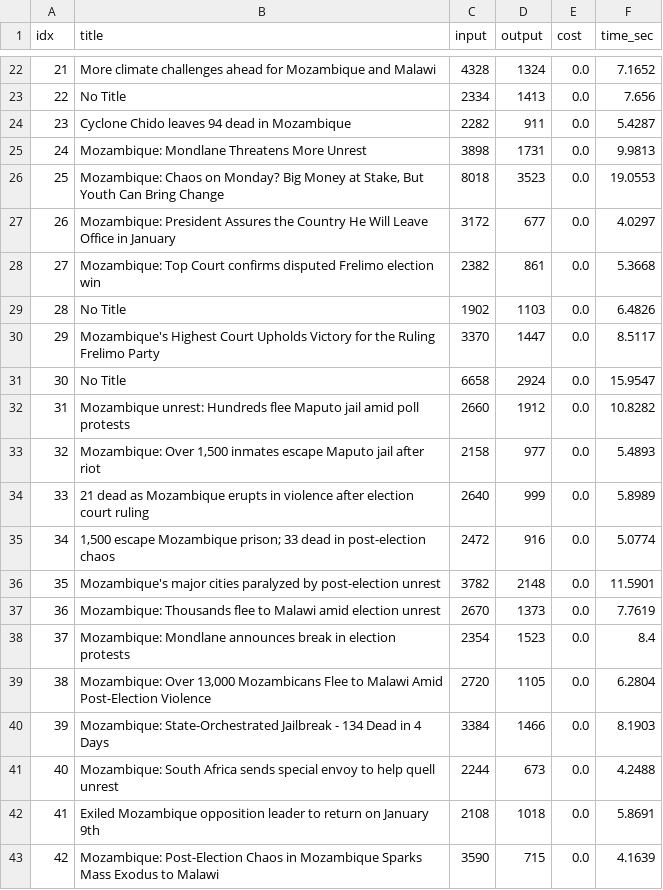
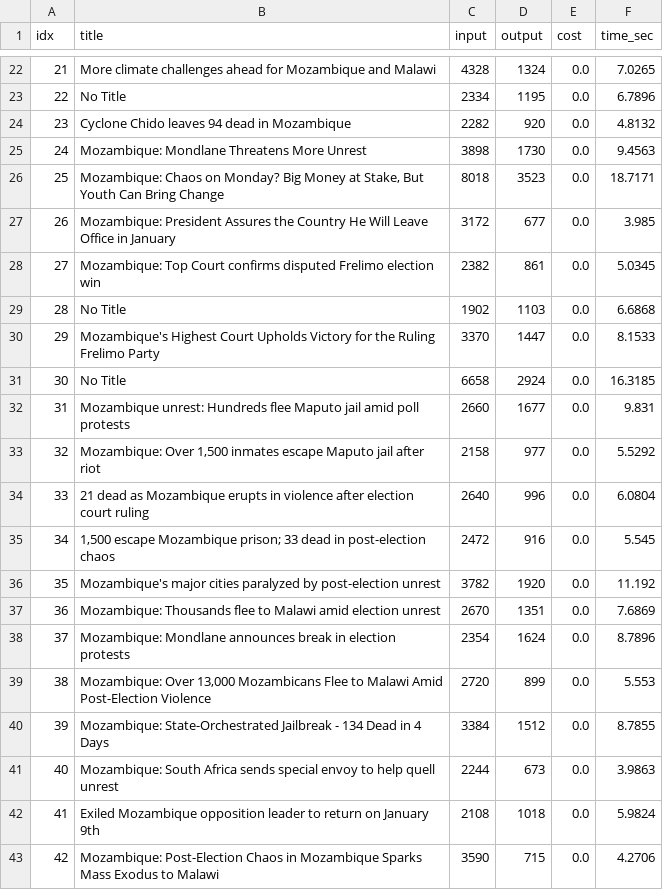
Before and after one commit to bllin001/story-understanding, a CSV file: output/timelines/mozambique/gemini-2.0-flash/mozambique_timeline_costs.csv, drawn as a sheet; only a part is shown, gaps mark what is left out; the diff covers the shown part only.

Commit message:
updated gemini output

```diff
--- a/output/timelines/mozambique/gemini-2.0-flash/mozambique_timeline_costs.csv
+++ b/output/timelines/mozambique/gemini-2.0-flash/mozambique_timeline_costs.csv
@@ -22,22 +22,22 @@ idx,title,input,output,cost,time_sec
-21,More climate challenges ahead for Mozambique and Malawi,4328,1324,0.0,7.1652
-22,No Title,2334,1413,0.0,7.656
-23,Cyclone Chido leaves 94 dead in Mozambique,2282,911,0.0,5.4287
-24,Mozambique: Mondlane Threatens More Unrest,3898,1731,0.0,9.9813
-25,"Mozambique: Chaos on Monday? Big Money at Stake, But Youth Can Bring Change",8018,3523,0.0,19.0553
-26,Mozambique: President Assures the Country He Will Leave Office in January,3172,677,0.0,4.0297
-27,Mozambique: Top Court confirms disputed Frelimo election win,2382,861,0.0,5.3668
-28,No Title,1902,1103,0.0,6.4826
-29,Mozambique's Highest Court Upholds Victory for the Ruling Frelimo Party,3370,1447,0.0,8.5117
-30,No Title,6658,2924,0.0,15.9547
-31,Mozambique unrest: Hundreds flee Maputo jail amid poll protests,2660,1912,0.0,10.8282
-32,"Mozambique: Over 1,500 inmates escape Maputo jail after riot",2158,977,0.0,5.4893
-33,21 dead as Mozambique erupts in violence after election court ruling,2640,999,0.0,5.8989
-34,"1,500 escape Mozambique prison; 33 dead in post-election chaos",2472,916,0.0,5.0774
-35,Mozambique's major cities paralyzed by post-election unrest,3782,2148,0.0,11.5901
-36,Mozambique: Thousands flee to Malawi amid election unrest,2670,1373,0.0,7.7619
-37,Mozambique: Mondlane announces break in election protests,2354,1523,0.0,8.4
-38,"Mozambique: Over 13,000 Mozambicans Flee to Malawi Amid Post-Election Violence",2720,1105,0.0,6.2804
-39,Mozambique: State-Orchestrated Jailbreak - 134 Dead in 4 Days,3384,1466,0.0,8.1903
-40,Mozambique: South Africa sends special envoy to help quell unrest,2244,673,0.0,4.2488
-41,Exiled Mozambique opposition leader to return on January 9th,2108,1018,0.0,5.8691
-42,Mozambique: Post-Election Chaos in Mozambique Sparks Mass Exodus to Malawi,3590,715,0.0,4.1639
+21,More climate challenges ahead for Mozambique and Malawi,4328,1324,0.0,7.0265
+22,No Title,2334,1195,0.0,6.7896
+23,Cyclone Chido leaves 94 dead in Mozambique,2282,920,0.0,4.8132
+24,Mozambique: Mondlane Threatens More Unrest,3898,1730,0.0,9.4563
+25,"Mozambique: Chaos on Monday? Big Money at Stake, But Youth Can Bring Change",8018,3523,0.0,18.7171
+26,Mozambique: President Assures the Country He Will Leave Office in January,3172,677,0.0,3.985
+27,Mozambique: Top Court confirms disputed Frelimo election win,2382,861,0.0,5.0345
+28,No Title,1902,1103,0.0,6.6868
+29,Mozambique's Highest Court Upholds Victory for the Ruling Frelimo Party,3370,1447,0.0,8.1533
+30,No Title,6658,2924,0.0,16.3185
+31,Mozambique unrest: Hundreds flee Maputo jail amid poll protests,2660,1677,0.0,9.831
+32,"Mozambique: Over 1,500 inmates escape Maputo jail after riot",2158,977,0.0,5.5292
+33,21 dead as Mozambique erupts in violence after election court ruling,2640,996,0.0,6.0804
+34,"1,500 escape Mozambique prison; 33 dead in post-election chaos",2472,916,0.0,5.545
+35,Mozambique's major cities paralyzed by post-election unrest,3782,1920,0.0,11.192
+36,Mozambique: Thousands flee to Malawi amid election unrest,2670,1351,0.0,7.6869
+37,Mozambique: Mondlane announces break in election protests,2354,1624,0.0,8.7896
+38,"Mozambique: Over 13,000 Mozambicans Flee to Malawi Amid Post-Election Violence",2720,899,0.0,5.553
+39,Mozambique: State-Orchestrated Jailbreak - 134 Dead in 4 Days,3384,1512,0.0,8.7855
+40,Mozambique: South Africa sends special envoy to help quell unrest,2244,673,0.0,3.9863
+41,Exiled Mozambique opposition leader to return on January 9th,2108,1018,0.0,5.9824
+42,Mozambique: Post-Election Chaos in Mozambique Sparks Mass Exodus to Malawi,3590,715,0.0,4.2706
```
Also changed, not shown: 45 edited cells elsewhere in this file, 3 other files.
